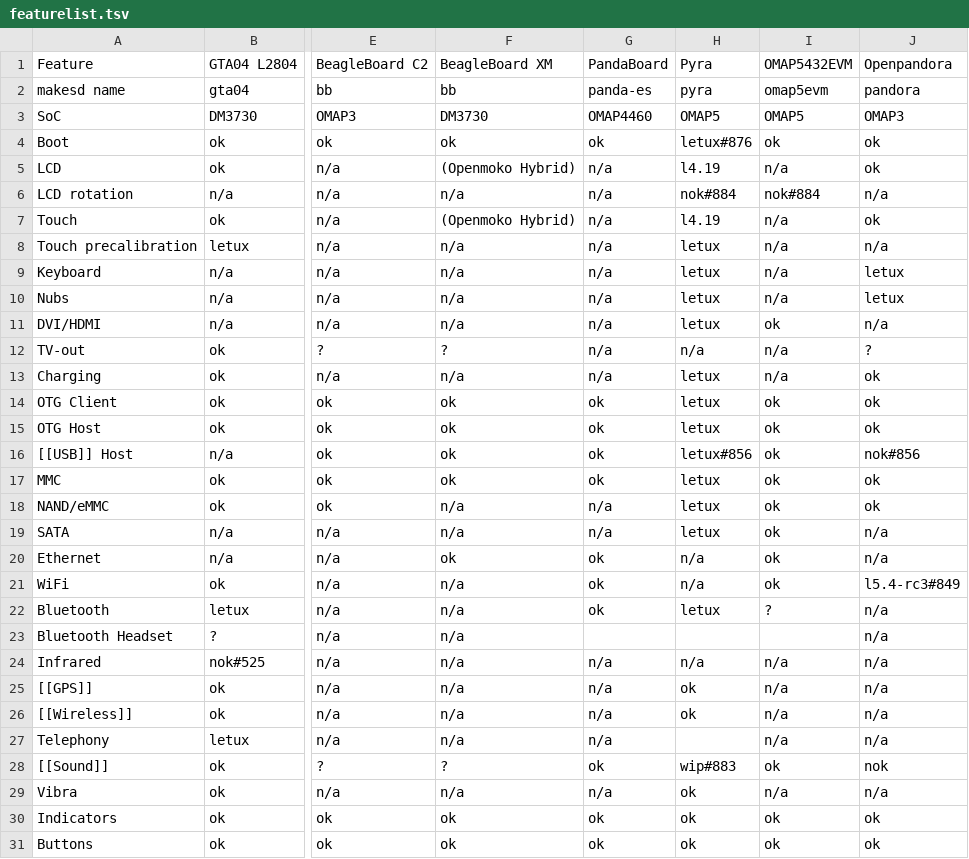
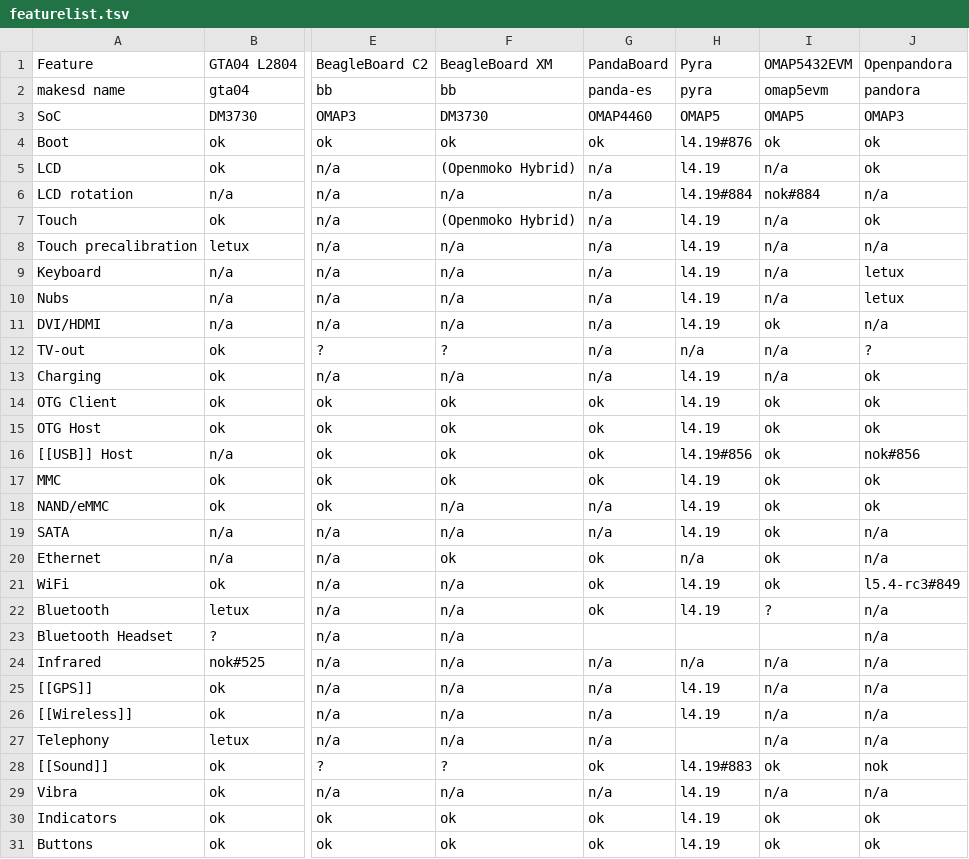
Before and after one commit to dragonbox-shop/retrode3-kernel, a TSV file: Letux/featurelist.tsv, drawn as a sheet; only a part is shown, gaps mark what is left out; the diff covers the shown part only; the diff names each change by its address in the sheet, - before the commit and + after, or states it on an @@ line.

Commit message:
Letux: featurelist: fix entries for Pyra
Signed-off-by: H. Nikolaus Schaller <hns@goldelico.com>

```diff
--- a/Letux/featurelist.tsv
+++ b/Letux/featurelist.tsv
-H4: letux#876
+H4: l4.19#876
-H6: nok#884
+H6: l4.19#884
-H8:H11: letux
+H8:H11: l4.19
-H13:H15: letux
+H13:H15: l4.19
-H16: letux#856
+H16: l4.19#856
-H17:H19: letux
+H17:H19: l4.19
-H21: n/a
+H21: l4.19
-H22: letux
+H22: l4.19
-H25:H26: ok
+H25:H26: l4.19
-H28: wip#883
+H28: l4.19#883
-H29:H31: ok
+H29:H31: l4.19
```
Also changed, not shown: 3 edited cells elsewhere in this file.
